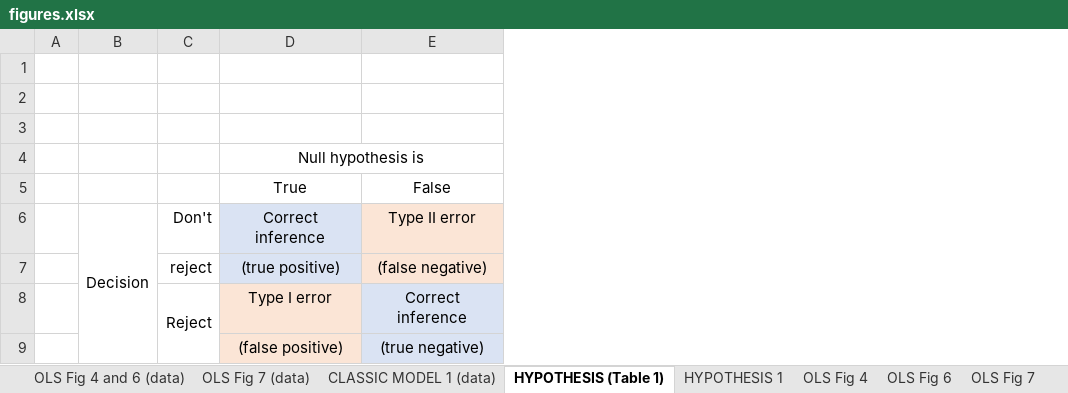
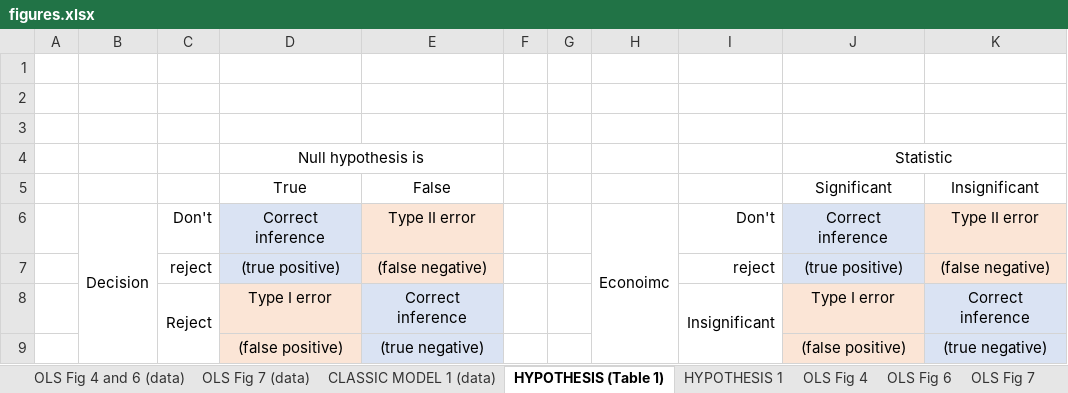
Before and after one commit to ncachanosky/econ-lecture-notes, an Excel workbook: static/media/econometrics/figures.xlsx, sheet HYPOTHESIS (Table 1), drawn as a sheet; values as stored, in another font and other column widths than the file's, no borders; the diff names each change by its address in the sheet, - before the commit and + after, or states it on an @@ line.

```diff
--- a/static/media/econometrics/figures.xlsx (sheet HYPOTHESIS (Table 1))
+++ b/static/media/econometrics/figures.xlsx (sheet HYPOTHESIS (Table 1))
+column F, empty
+column G, empty
+column H, row 6: Econoimc
+column I, rows 6-8: Don't | reject | Insignificant
+column J (Significant), row 4: Statistic; rows 6-9: Correct inference | (true positive) | Type I error | (false positive)
+column K (Insignificant), rows 6-9: Type II error | (false negative) | Correct inference | (true negative)
```
Also changed, not shown: charts or pictures, 1 other file.
